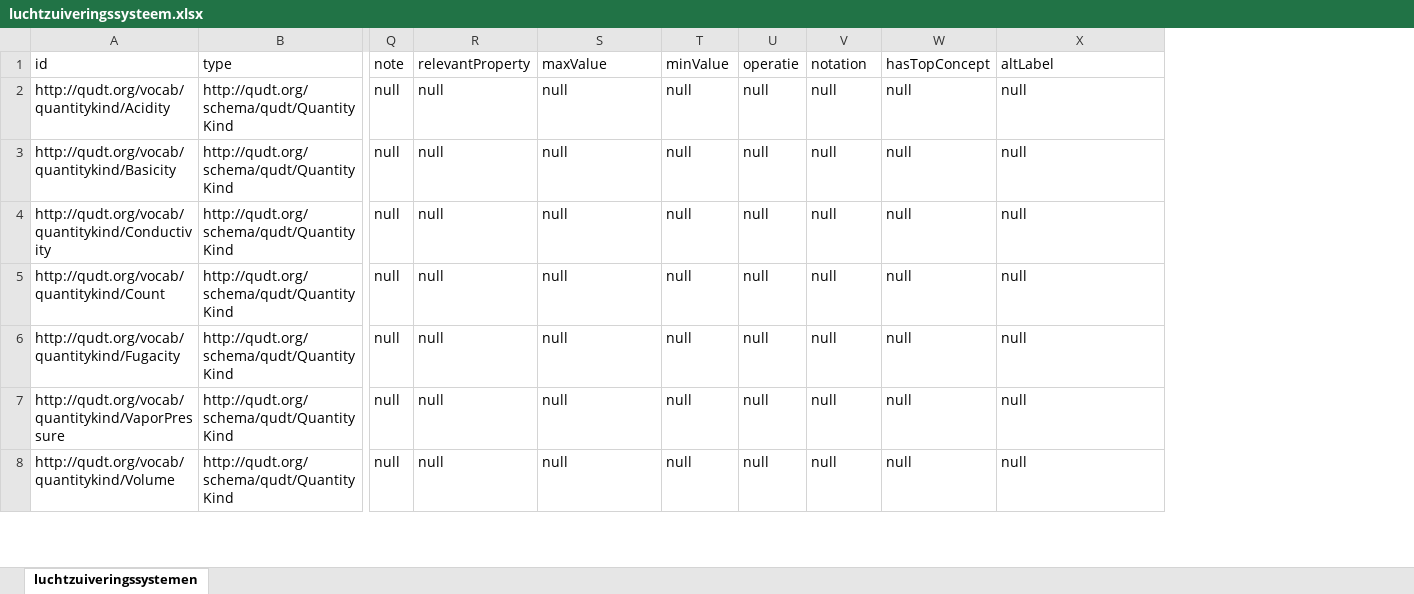
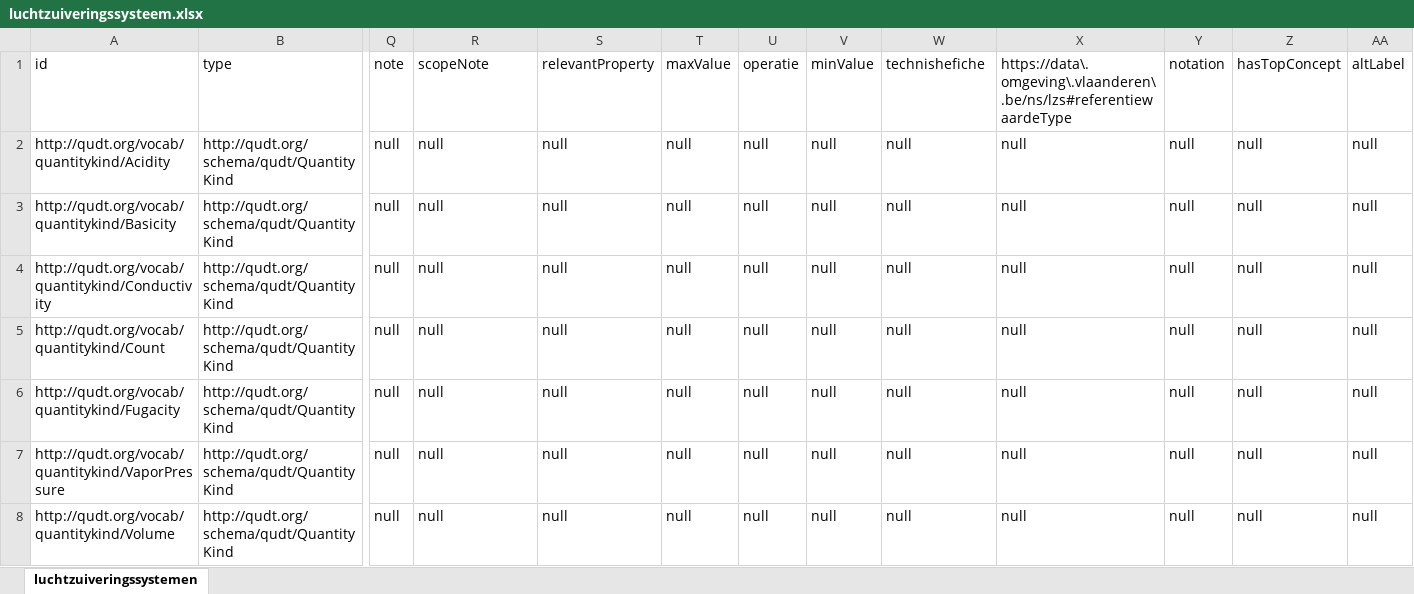
Before and after one commit to milieuinfo/codelijst-luchtzuiveringssysteem, an Excel workbook: src/main/resources/be/vlaanderen/omgeving/data/id/conceptscheme/luchtzuiveringssysteem/luchtzuiveringssysteem.xlsx, sheet luchtzuiveringssystemen, drawn as a sheet; only a part is shown, gaps mark what is left out; values as stored, in another font and other column widths than the file's, no borders; the diff covers the shown part only; the diff names each change by its address in the sheet, - before the commit and + after, or states it on an @@ line.

```diff
--- a/src/main/resources/be/vlaanderen/omgeving/data/id/conceptscheme/luchtzuiveringssysteem/luchtzuiveringssysteem.xlsx (sheet luchtzuiveringssystemen)
+++ b/src/main/resources/be/vlaanderen/omgeving/data/id/conceptscheme/luchtzuiveringssysteem/luchtzuiveringssysteem.xlsx (sheet luchtzuiveringssystemen)
+column Y, rows 1-8: notation | null | null | null | null | null | null | null
+column Z, rows 1-8: hasTopConcept | null | null | null | null | null | null | null
+column AA, rows 1-8: altLabel | null | null | null | null | null | null | null
-R1: relevantProperty
+R1: scopeNote
-S1: maxValue
+S1: relevantProperty
-T1: minValue
+T1: maxValue
-V1: notation
+V1: minValue
-W1: hasTopConcept
+W1: technishefiche
-X1: altLabel
+X1: https://data\.omgeving\.vlaanderen\.be/ns/lzs#referentiewaardeType
```
Also changed, not shown: 23 added rows and 70 edited cells elsewhere in this sheet, 2 other files.
